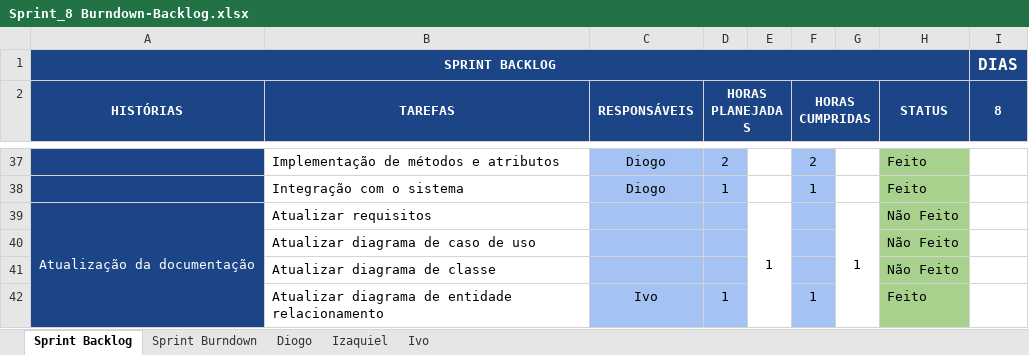
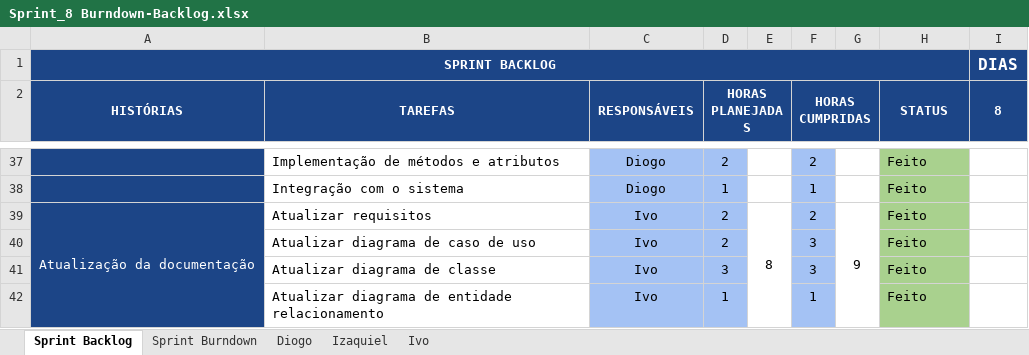
Before and after one commit to keiroez/SistemaC, an Excel workbook: Sprint 8/Sprint_8 Burndown-Backlog.xlsx, sheet Sprint Backlog, drawn as a sheet; only a part is shown, gaps mark what is left out; values as stored, in another font and other column widths than the file's, no borders; conditional formats not drawn; the diff names each change by its address in the sheet, - before the commit and + after, or states it on an @@ line.

```diff
--- a/Sprint 8/Sprint_8 Burndown-Backlog.xlsx (sheet Sprint Backlog)
+++ b/Sprint 8/Sprint_8 Burndown-Backlog.xlsx (sheet Sprint Backlog)
-C39:C41 (RESPONSÁVEIS): (empty)
+C39:C41 (RESPONSÁVEIS): Ivo
-D39:D40 (HORAS PLANEJADAS): (empty)
+D39:D40 (HORAS PLANEJADAS): 2
-E39: 1
+E39: 8
-F39 (HORAS CUMPRIDAS): (empty)
+F39 (HORAS CUMPRIDAS): 2
-G39: 1
+G39: 9
-H39:H41 (STATUS): Não Feito
+H39:H41 (STATUS): Feito
-F40:F41 (HORAS CUMPRIDAS): (empty)
+F40:F41 (HORAS CUMPRIDAS): 3
-D41 (HORAS PLANEJADAS): (empty)
+D41 (HORAS PLANEJADAS): 3
```
Also changed, not shown: sheet Ivo, sheet Sprint Burndown, charts or pictures, 22 other files.
